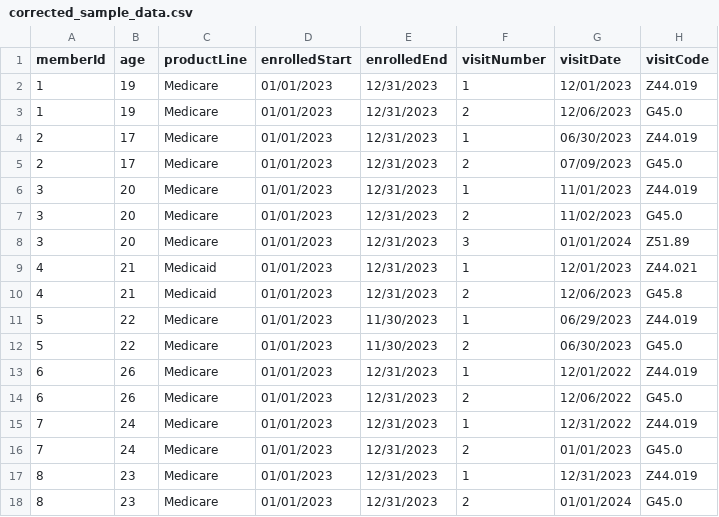
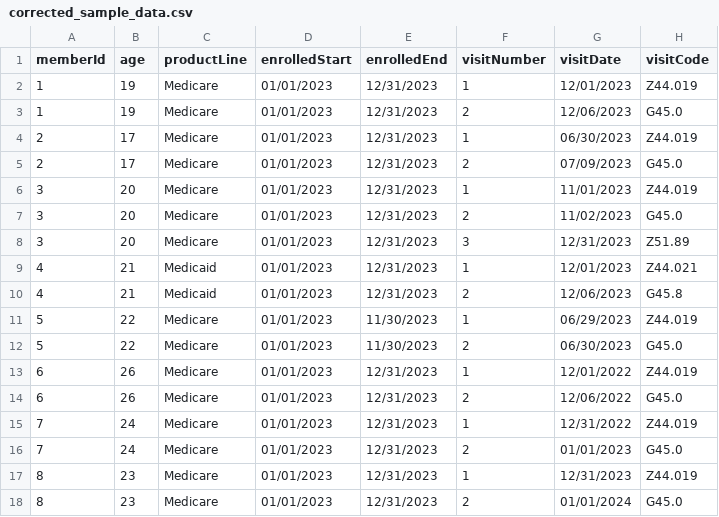
Before and after one commit to DryBasic/AM-technical, a CSV file: corrected_sample_data.csv, drawn as a sheet.

```diff
--- a/corrected_sample_data.csv
+++ b/corrected_sample_data.csv
@@ -7,3 +7,3 @@ memberId,age,productLine,enrolledStart,enrolledEnd,visitNumber,visitDate,visitCo
 3,20,Medicare,01/01/2023,12/31/2023,2,11/02/2023,G45.0
-3,20,Medicare,01/01/2023,12/31/2023,3,01/01/2024,Z51.89
+3,20,Medicare,01/01/2023,12/31/2023,3,12/31/2023,Z51.89
 4,21,Medicaid,01/01/2023,12/31/2023,1,12/01/2023,Z44.021
```
Also changed, not shown: 4 other files.
